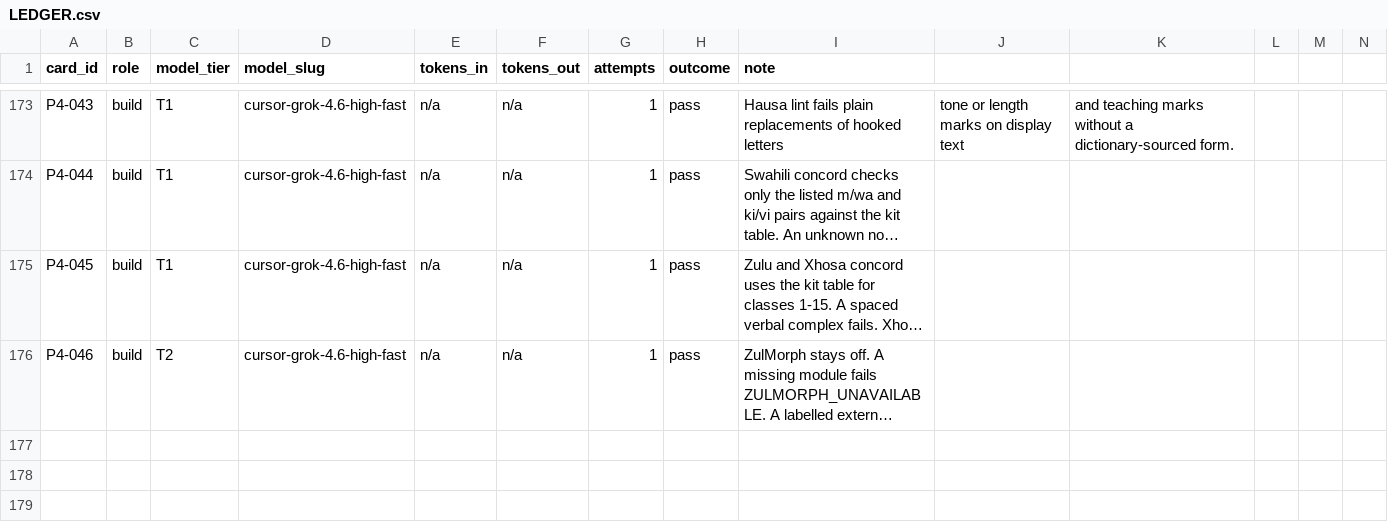
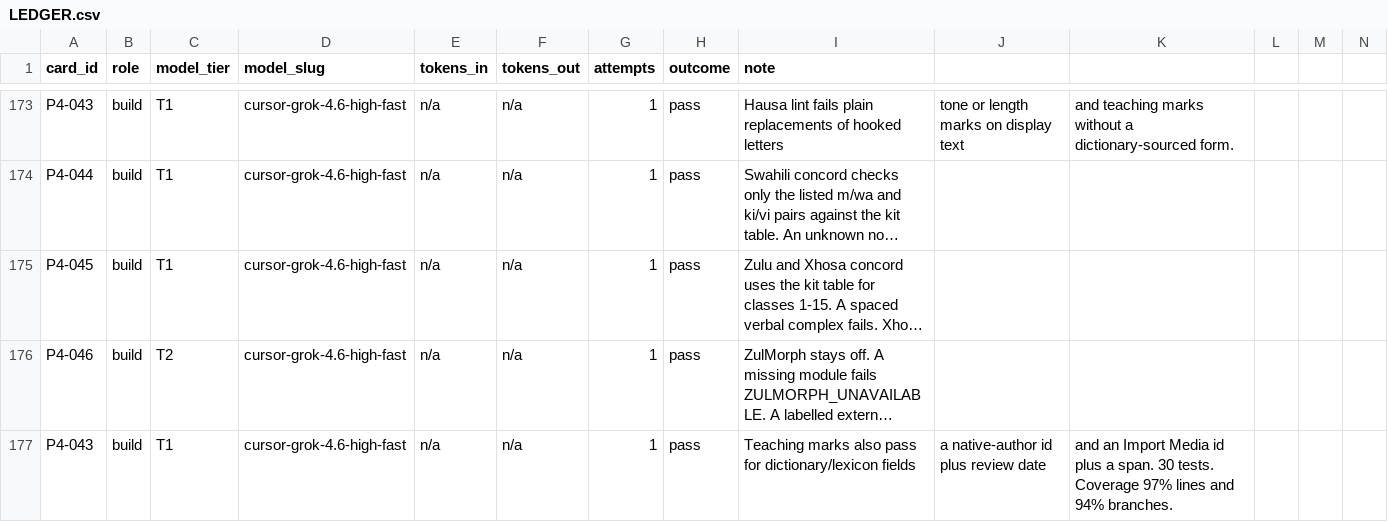
Before and after one commit to michaelTheKing0616/lingafriq-mobile-app-clone, a CSV file: docs/build/LEDGER.csv, drawn as a sheet; only a part is shown, gaps mark what is left out; long unchanged cells end in …; the diff names each change by its address in the sheet, - before the commit and + after, or states it on an @@ line.

```diff
--- a/docs/build/LEDGER.csv
+++ b/docs/build/LEDGER.csv
+row 177: P4-043 | build | T1 | cursor-grok-4.6-high-fast | n/a | n/a | 1 | pass | Teaching marks also pass for dictionary/lexicon fields | a native-author id plus review date | and an Import Media id plus a span. 30 tests. Coverage 97% lines and 94% branches.
```
Also changed, not shown: 6 other files.
